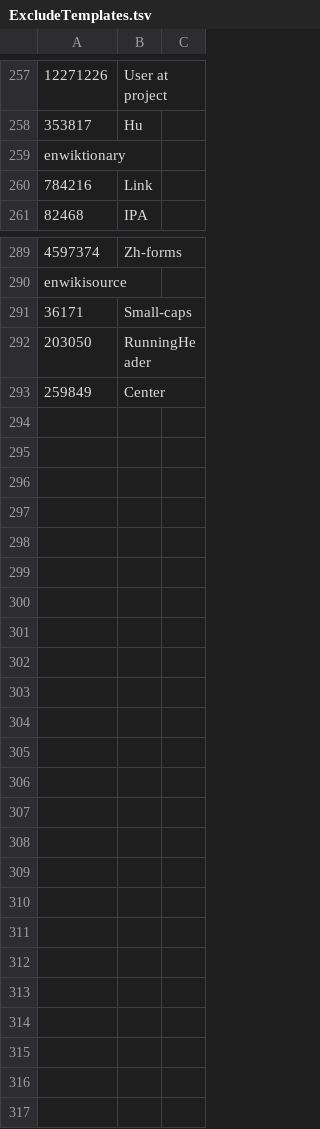
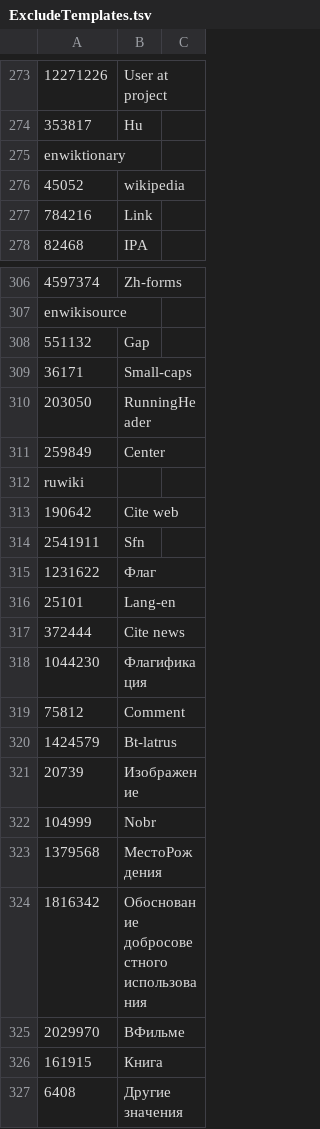
Before and after one commit to bamyers99/MWDumpTemplateParser, a TSV file: src/ExcludeTemplates.tsv, drawn as a sheet; only a part is shown, gaps mark what is left out; the diff covers the shown part only; the diff names each change by its address in the sheet, - before the commit and + after, or states it on an @@ line.

Commit message:
more template exclusions

```diff
--- a/src/ExcludeTemplates.tsv
+++ b/src/ExcludeTemplates.tsv
+row 276: 45052 | wikipedia
+row 308: 551132 | Gap
+row 312: ruwiki
+row 313: 190642 | Cite web
+row 314: 2541911 | Sfn
+row 315: 1231622 | Флаг
+row 316: 25101 | Lang-en
+row 317: 372444 | Cite news
+row 318: 1044230 | Флагификация
+row 319: 75812 | Comment
+row 320: 1424579 | Bt-latrus
+row 321: 20739 | Изображение
+row 322: 104999 | Nobr
+row 323: 1379568 | МестоРождения
+row 324: 1816342 | Обоснование добросовестного использования
+row 325: 2029970 | ВФильме
+row 326: 161915 | Книга
+row 327: 6408 | Другие значения
```
Also changed, not shown: 16 added rows elsewhere in this file.
